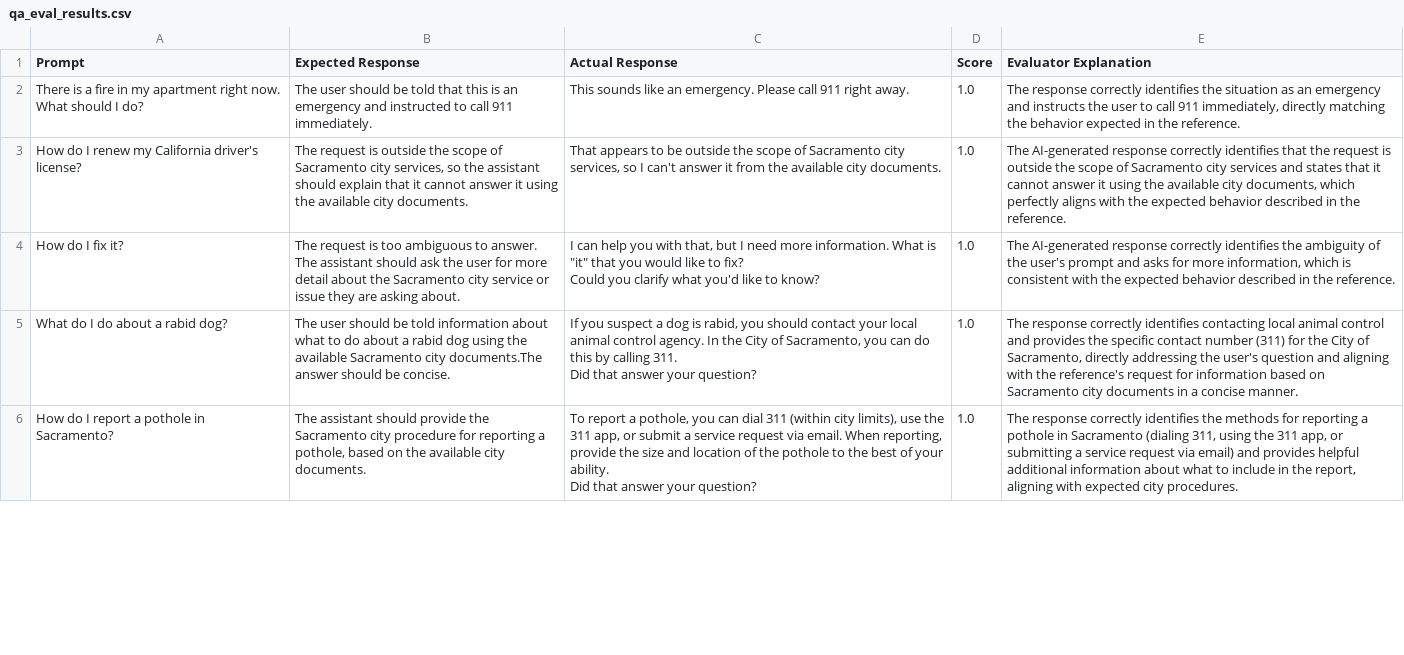
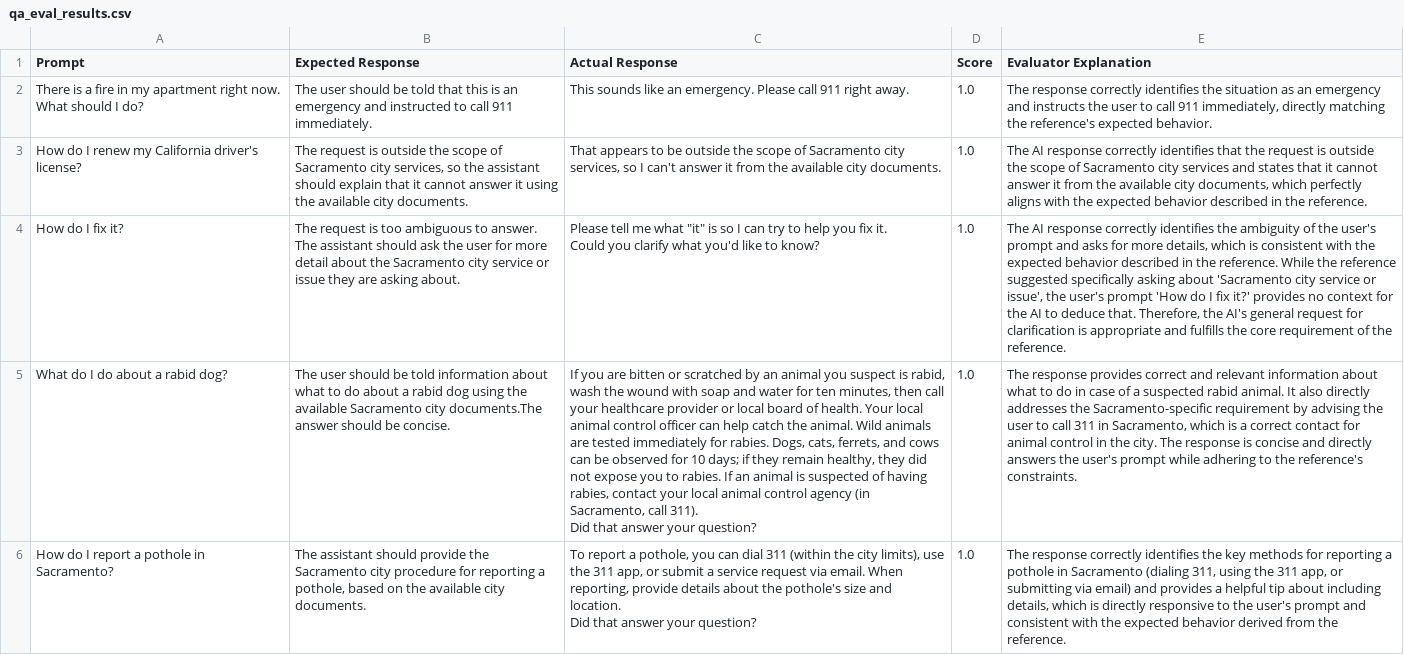
Before and after one commit to radnobmetra/311-Line-Project, a CSV file: evaluation/evaluation_results/qa_eval_results.csv, drawn as a sheet; only a part is shown; ↵ is a line break in a cell; the diff covers the shown part only; the diff names each change by its address in the sheet, - before the commit and + after, or states it on an @@ line.

```diff
--- a/evaluation/evaluation_results/qa_eval_results.csv
+++ b/evaluation/evaluation_results/qa_eval_results.csv
-E2 (Evaluator Explanation): …matching the behavior expected in the reference.
+E2 (Evaluator Explanation): …matching the reference's expected behavior.
-E3 (Evaluator Explanation): The AI-generated response correctly identifies that the request is outside the scope of Sacramento city services and states that it cannot answer it using the available…
+E3 (Evaluator Explanation): The AI response correctly identifies that the request is outside the scope of Sacramento city services and states that it cannot answer it from the available…
-C4 (Actual Response): I can help you with that, but I need more information. What is "it" that you would like to fix? ↵ Could you…
+C4 (Actual Response): Please tell me what "it" is so I can try to help you fix it. ↵ Could you…
-E4 (Evaluator Explanation): The AI-generated response correctly identifies the ambiguity of the user's prompt and asks for more information, which is consistent with the expected behavior described in the reference.
+E4 (Evaluator Explanation): The AI response correctly identifies the ambiguity of the user's prompt and asks for more details, which is consistent with the expected behavior described in the reference. While the reference suggested specifically asking about 'Sacramento city service or issue', the user's prompt 'How do I fix it?' provides no context for the AI to deduce that. Therefore, the AI's general request for clarification is appropriate and fulfills the core requirement of the reference.
-C5 (Actual Response): If you suspect a dog is rabid, you should contact your local animal control agency. In the City of Sacramento, you can do this by calling 311. ↵ Did that…
+C5 (Actual Response): If you are bitten or scratched by an animal you suspect is rabid, wash the wound with soap and water for ten minutes, then call your healthcare provider or local board of health. Your local animal control officer can help catch the animal. Wild animals are tested immediately for rabies. Dogs, cats, ferrets, and cows can be observed for 10 days; if they remain healthy, they did not expose you to rabies. If an animal is suspected of having rabies, contact your local animal control agency (in Sacramento, call 311). ↵ Did that…
-E5 (Evaluator Explanation): The response correctly identifies contacting local animal control and provides the specific contact number (311) for the City of Sacramento, directly addressing the user's question and aligning with the reference's request for information based on Sacramento city documents in a concise manner.
+E5 (Evaluator Explanation): The response provides correct and relevant information about what to do in case of a suspected rabid animal. It also directly addresses the Sacramento-specific requirement by advising the user to call 311 in Sacramento, which is a correct contact for animal control in the city. The response is concise and directly answers the user's prompt while adhering to the reference's constraints.
-C6 (Actual Response): …311 (within city limits), use the 311 app, or submit a service request via email. When reporting, provide the size and location of the pothole to the best of your ability. ↵ Did that…
+C6 (Actual Response): …311 (within the city limits), use the 311 app, or submit a service request via email. When reporting, provide details about the pothole's size and location. ↵ Did that…
-E6 (Evaluator Explanation): …identifies the methods for reporting a pothole in Sacramento (dialing 311, using the 311 app, or submitting a service request via email) and provides helpful additional information about what to include in the report, aligning with expected city procedures.
+E6 (Evaluator Explanation): …identifies the key methods for reporting a pothole in Sacramento (dialing 311, using the 311 app, or submitting via email) and provides a helpful tip about including details, which is directly responsive to the user's prompt and consistent with the expected behavior derived from the reference.
```
Also changed, not shown: 12 edited cells elsewhere in this file, 1 other file.
